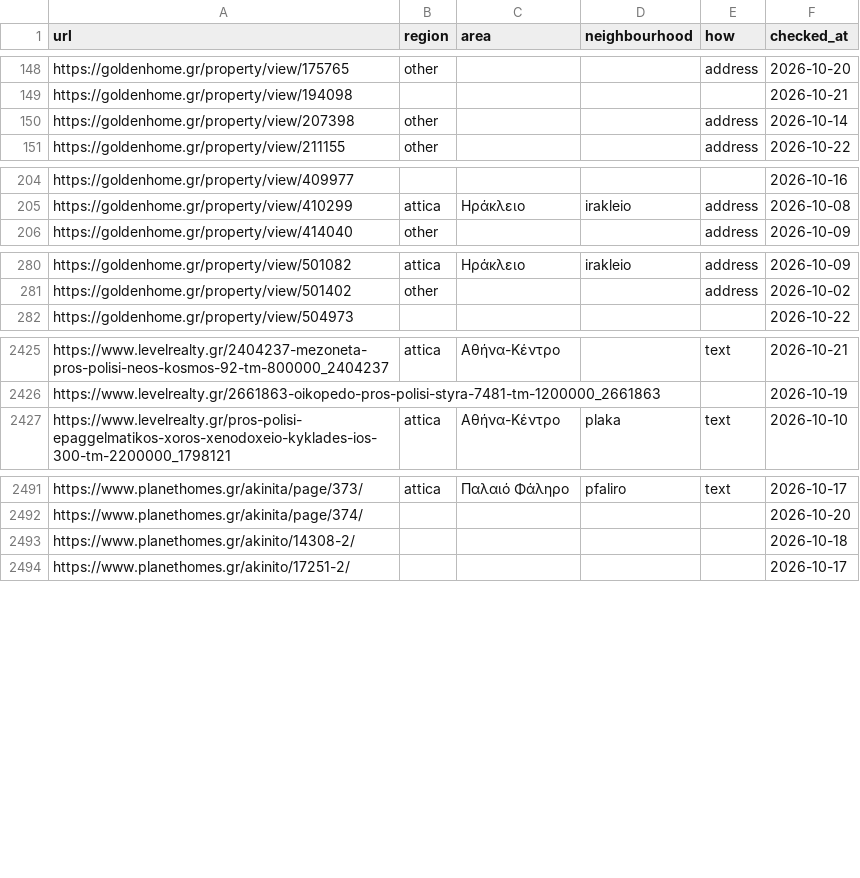
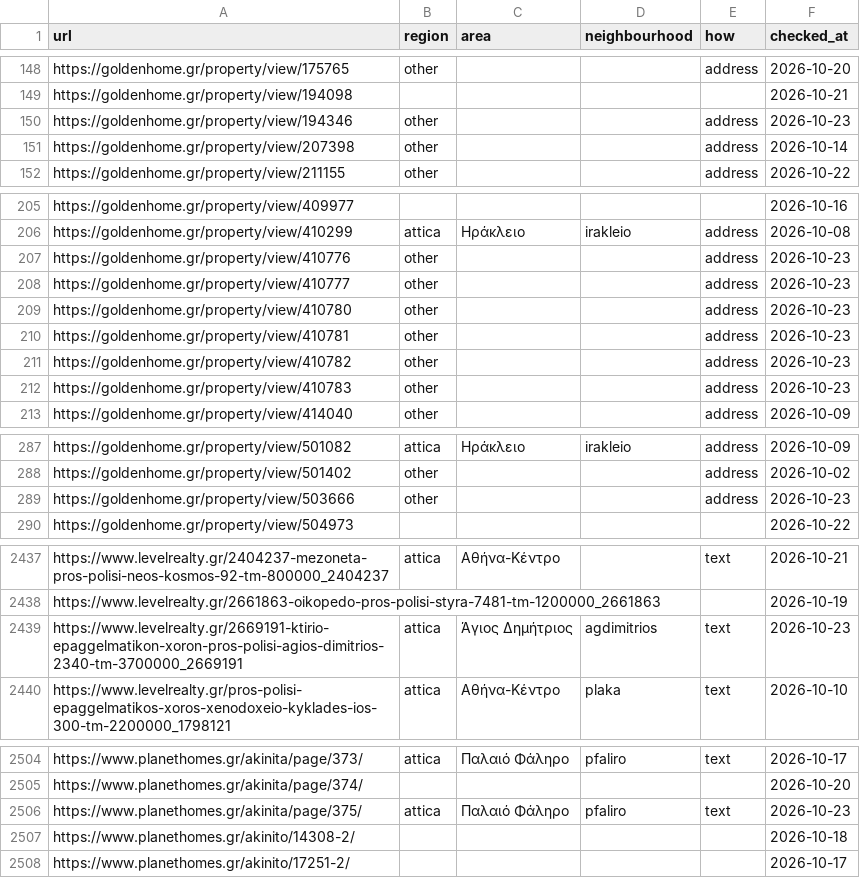
Before and after one commit to jenyshir-eng/Greece-real-estate, a CSV file: cities/athens/data/listings/district_hints.csv, drawn as a sheet; only a part is shown, gaps mark what is left out; the diff covers the shown part only.

```diff
--- a/cities/athens/data/listings/district_hints.csv
+++ b/cities/athens/data/listings/district_hints.csv
@@ -149,2 +149,3 @@ https://goldenhome.gr/property/view/175765,other,,,address,2026-10-20
 https://goldenhome.gr/property/view/194098,,,,,2026-10-21
+https://goldenhome.gr/property/view/194346,other,,,address,2026-10-23
 https://goldenhome.gr/property/view/207398,other,,,address,2026-10-14
@@ -205,2 +206,8 @@ https://goldenhome.gr/property/view/409977,,,,,2026-10-16
 https://goldenhome.gr/property/view/410299,attica,Ηράκλειο,irakleio,address,2026-10-08
+https://goldenhome.gr/property/view/410776,other,,,address,2026-10-23
+https://goldenhome.gr/property/view/410777,other,,,address,2026-10-23
+https://goldenhome.gr/property/view/410780,other,,,address,2026-10-23
+https://goldenhome.gr/property/view/410781,other,,,address,2026-10-23
+https://goldenhome.gr/property/view/410782,other,,,address,2026-10-23
+https://goldenhome.gr/property/view/410783,other,,,address,2026-10-23
 https://goldenhome.gr/property/view/414040,other,,,address,2026-10-09
@@ -281,2 +288,3 @@ https://goldenhome.gr/property/view/501082,attica,Ηράκλειο,irakleio,addr
 https://goldenhome.gr/property/view/501402,other,,,address,2026-10-02
+https://goldenhome.gr/property/view/503666,other,,,address,2026-10-23
 https://goldenhome.gr/property/view/504973,,,,,2026-10-22
@@ -2426,2 +2438,3 @@ https://www.levelrealty.gr/2404237-mezoneta-pros-polisi-neos-kosmos-92-tm-800000
 https://www.levelrealty.gr/2661863-oikopedo-pros-polisi-styra-7481-tm-1200000_2661863,,,,,2026-10-19
+https://www.levelrealty.gr/2669191-ktirio-epaggelmatikon-xoron-pros-polisi-agios-dimitrios-2340-tm-3700000_2669191,attica,Άγιος Δημήτριος,agdimitrios,text,2026-10-23
 https://www.levelrealty.gr/pros-polisi-epaggelmatikos-xoros-xenodoxeio-kyklades-ios-300-tm-2200000_1798121,attica,Αθήνα-Κέντρο,plaka,text,2026-10-10
@@ -2492,2 +2505,3 @@ https://www.planethomes.gr/akinita/page/373/,attica,Παλαιό Φάληρο,pf
 https://www.planethomes.gr/akinita/page/374/,,,,,2026-10-20
+https://www.planethomes.gr/akinita/page/375/,attica,Παλαιό Φάληρο,pfaliro,text,2026-10-23
 https://www.planethomes.gr/akinito/14308-2/,,,,,2026-10-18
```
Also changed, not shown: 7 added rows elsewhere in this file, cities/athens/data/listings/collect_report.csv, cities/athens/data/listings/listings_telegram.csv, 16 other files.
